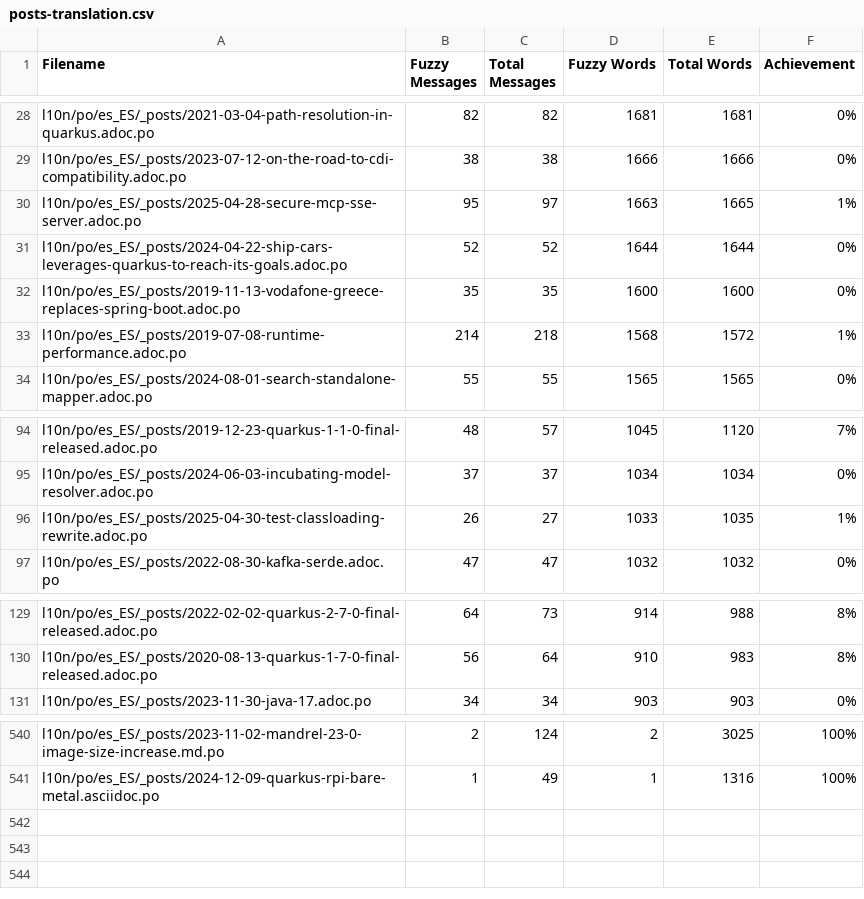
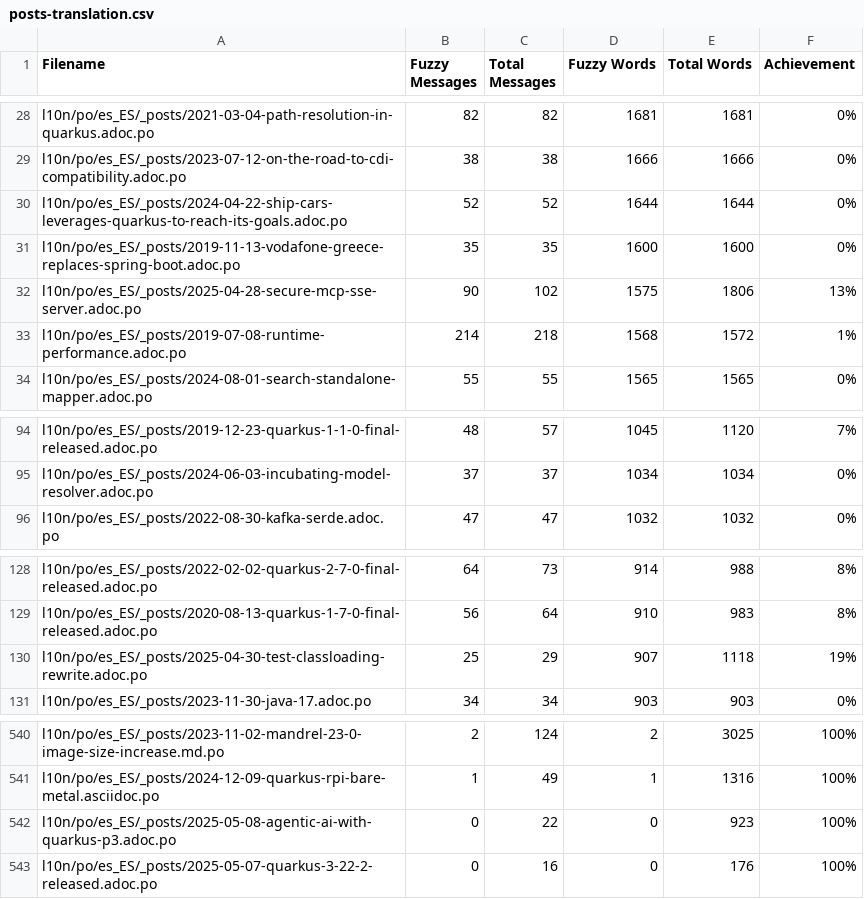
Before and after one commit to quarkusio/es.quarkus.io, a CSV file: l10n/stats/posts-translation.csv, drawn as a sheet; only a part is shown, gaps mark what is left out; removed rows and columns are numbered as before the commit, all else as after; the diff names each change by its address in the sheet, - before the commit and + after, or states it on an @@ line.

Commit message:
Update translation stats

```diff
--- a/l10n/stats/posts-translation.csv
+++ b/l10n/stats/posts-translation.csv
-row 30: l10n/po/es_ES/_posts/2025-04-28-secure-mcp-sse-server.adoc.po | 95 | 97 | 1663 | 1665 | 1%
+row 32: l10n/po/es_ES/_posts/2025-04-28-secure-mcp-sse-server.adoc.po | 90 | 102 | 1575 | 1806 | 13%
-row 96: l10n/po/es_ES/_posts/2025-04-30-test-classloading-rewrite.adoc.po | 26 | 27 | 1033 | 1035 | 1%
+row 130: l10n/po/es_ES/_posts/2025-04-30-test-classloading-rewrite.adoc.po | 25 | 29 | 907 | 1118 | 19%
+row 542: l10n/po/es_ES/_posts/2025-05-08-agentic-ai-with-quarkus-p3.adoc.po | 0 | 22 | 0 | 923 | 100%
+row 543: l10n/po/es_ES/_posts/2025-05-07-quarkus-3-22-2-released.adoc.po | 0 | 16 | 0 | 176 | 100%
```
Also changed, not shown: l10n/stats/latest-guides-translation.csv, l10n/stats/main-guides-translation.csv, 1 other file.
